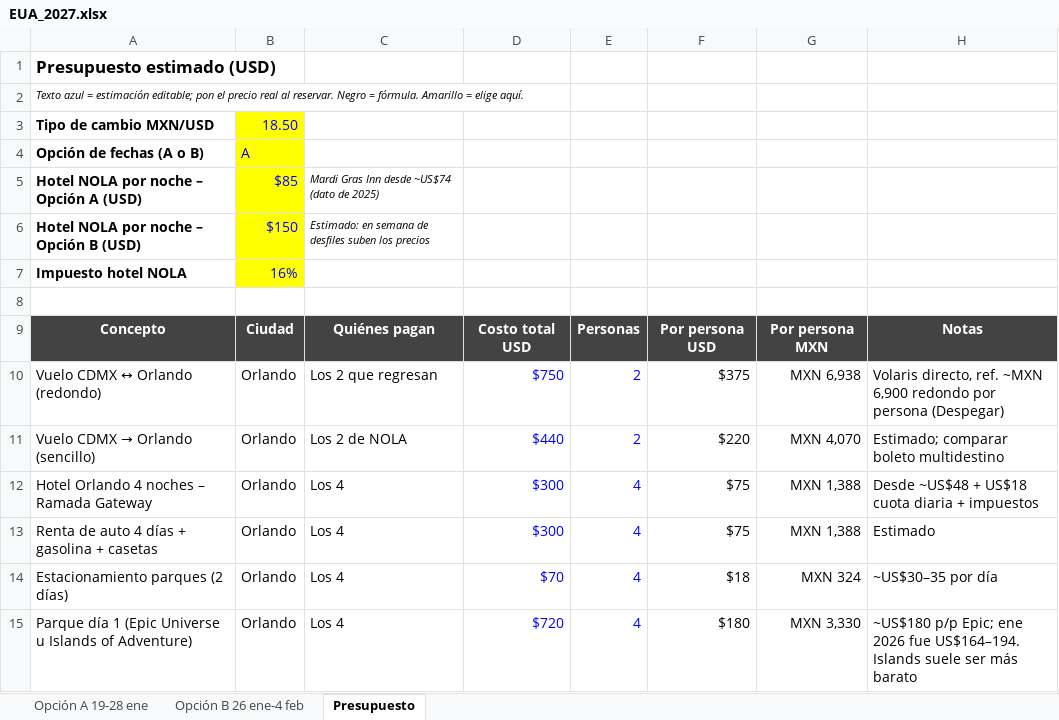
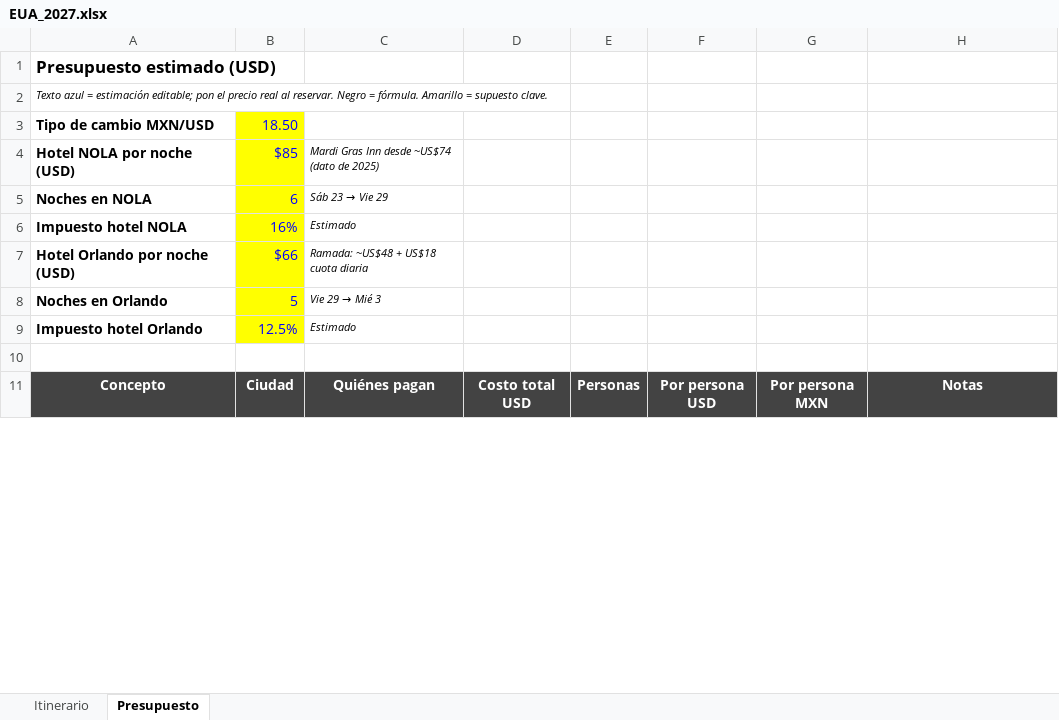
Before and after one commit to Pakenzio/depcdmx, an Excel workbook: viaje/EUA_2027.xlsx, sheet Presupuesto, drawn as a sheet; only a part is shown; values as stored, in another font and other column widths than the file's, no borders; removed rows and columns are numbered as before the commit, all else as after; the diff covers the shown part only; the diff names each change by its address in the sheet, - before the commit and + after, or states it on an @@ line.

```diff
--- a/viaje/EUA_2027.xlsx (sheet Presupuesto)
+++ b/viaje/EUA_2027.xlsx (sheet Presupuesto)
-sheet tab: Opción A 19-28 ene
+sheet tab: Itinerario
-sheet tab: Opción B 26 ene-4 feb
-A2: …Amarillo = elige aquí.
+A2: …Amarillo = supuesto clave.
-row 4: Opción de fechas (A o B) | A
-A4: Hotel NOLA por noche – Opción A (USD)
+A4: Hotel NOLA por noche (USD)
-row 6: Hotel NOLA por noche – Opción B (USD) | $150 | Estimado: en semana de desfiles suben los precios
+row 5: Noches en NOLA | 6 | Sáb 23 → Vie 29
-C6: (empty)
+C6: Estimado
+row 7: Hotel Orlando por noche (USD) | $66 | Ramada: ~US$48 + US$18 cuota diaria
+row 8: Noches en Orlando | 5 | Vie 29 → Mié 3
+row 9: Impuesto hotel Orlando | 12.5% | Estimado
-row 10: Vuelo CDMX ↔ Orlando (redondo) | Orlando | Los 2 que regresan | $750 | 2 | $375 | MXN 6,938 | Volaris directo, ref. ~MXN 6,900 redondo por persona (Despegar)
-row 11: Vuelo CDMX → Orlando (sencillo) | Orlando | Los 2 de NOLA | $440 | 2 | $220 | MXN 4,070 | Estimado; comparar boleto multidestino
-row 12: Hotel Orlando 4 noches – Ramada Gateway | Orlando | Los 4 | $300 | 4 | $75 | MXN 1,388 | Desde ~US$48 + US$18 cuota diaria + impuestos
-row 13: Renta de auto 4 días + gasolina + casetas | Orlando | Los 4 | $300 | 4 | $75 | MXN 1,388 | Estimado
-row 14: Estacionamiento parques (2 días) | Orlando | Los 4 | $70 | 4 | $18 | MXN 324 | ~US$30–35 por día
-row 15: Parque día 1 (Epic Universe u Islands of Adventure) | Orlando | Los 4 | $720 | 4 | $180 | MXN 3,330 | ~US$180 p/p Epic; ene 2026 fue US$164–194. Islands suele ser más barato
```
Also changed, not shown: 17 added rows, 9 removed rows and 13 edited cells elsewhere in this sheet, sheet Itinerario, formulas that keep their value.
